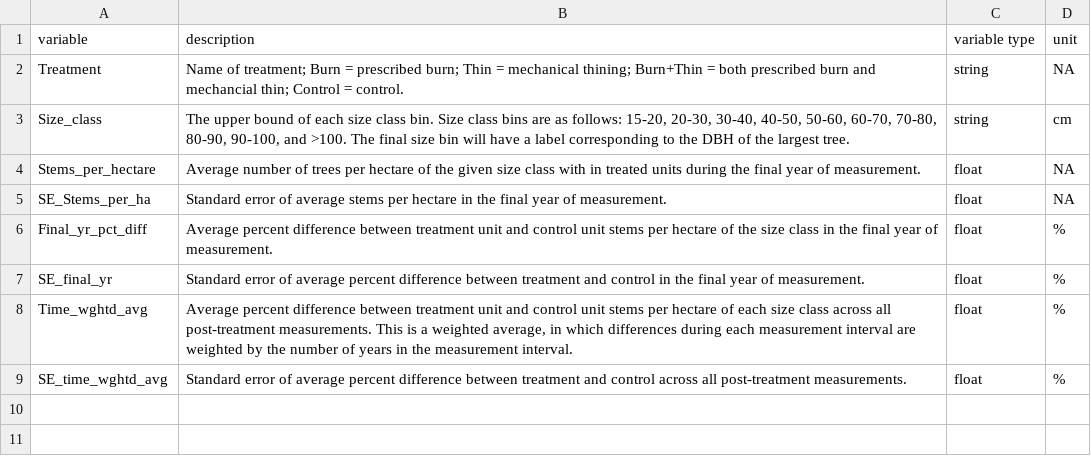
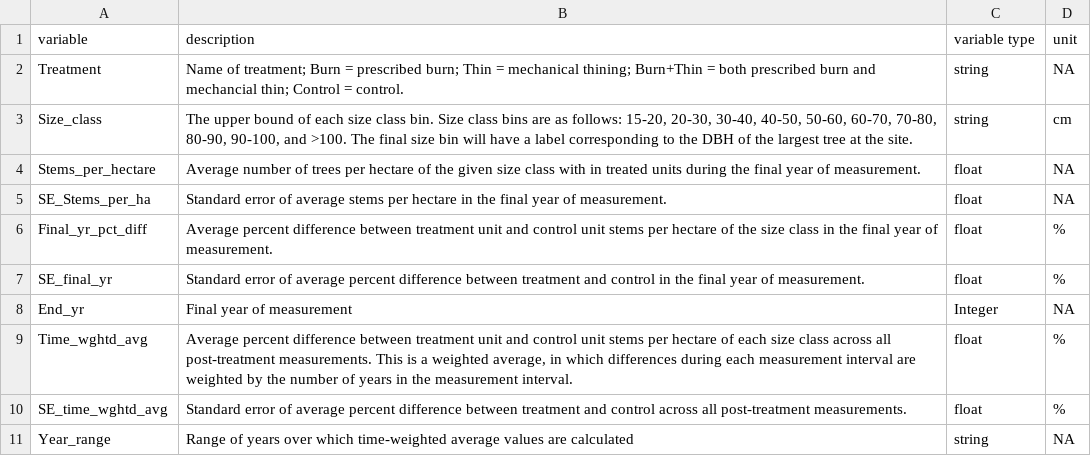
Before and after one commit to XiulinGao/Sierra-mixedConifer-project, a CSV file: data/Benchmarking_data/Benchmarks/size_dist_metadata.csv, drawn as a sheet.

```diff
--- a/data/Benchmarking_data/Benchmarks/size_dist_metadata.csv
+++ b/data/Benchmarking_data/Benchmarks/size_dist_metadata.csv
@@ -2,3 +2,3 @@
 Treatment,Name of treatment; Burn = prescribed burn; Thin = mechanical thining; Burn+Thin = both prescribed burn and mechancial thin; Control = control.,string,NA
-Size_class,"The upper bound of each size class bin. Size class bins are as follows: 15-20, 20-30, 30-40, 40-50, 50-60, 60-70, 70-80, 80-90, 90-100, and >100. The final size bin will have a label corresponding to the DBH of the largest tree.",string,cm
+Size_class,"The upper bound of each size class bin. Size class bins are as follows: 15-20, 20-30, 30-40, 40-50, 50-60, 60-70, 70-80, 80-90, 90-100, and >100. The final size bin will have a label corresponding to the DBH of the largest tree at the site.",string,cm
 Stems_per_hectare,Average number of trees per hectare of the given size class  with  in treated units during the final year of measurement.,float,NA
@@ -7,3 +7,5 @@ Final_yr_pct_diff,Average percent difference between treatment unit and control
 SE_final_yr,Standard error of average percent difference between treatment and control in the final year of measurement.,float,%
+End_yr,Final year of measurement,Integer,NA
 Time_wghtd_avg,"Average percent difference between treatment unit and control unit stems per hectare of each size class across all post-treatment measurements. This is a weighted average, in which differences during each measurement interval are weighted by the number of years in the measurement interval.",float,%
 SE_time_wghtd_avg,Standard error of average percent difference between treatment and control across all post-treatment measurements.,float,%
+Year_range,Range of years over which time-weighted average values are calculated,string,NA
```
Also changed, not shown: data/Benchmarking_data/Benchmarks/pft_composition_Blodgett.csv, data/Benchmarking_data/Benchmarks/pft_composition_STEF.csv, 32 other files.
